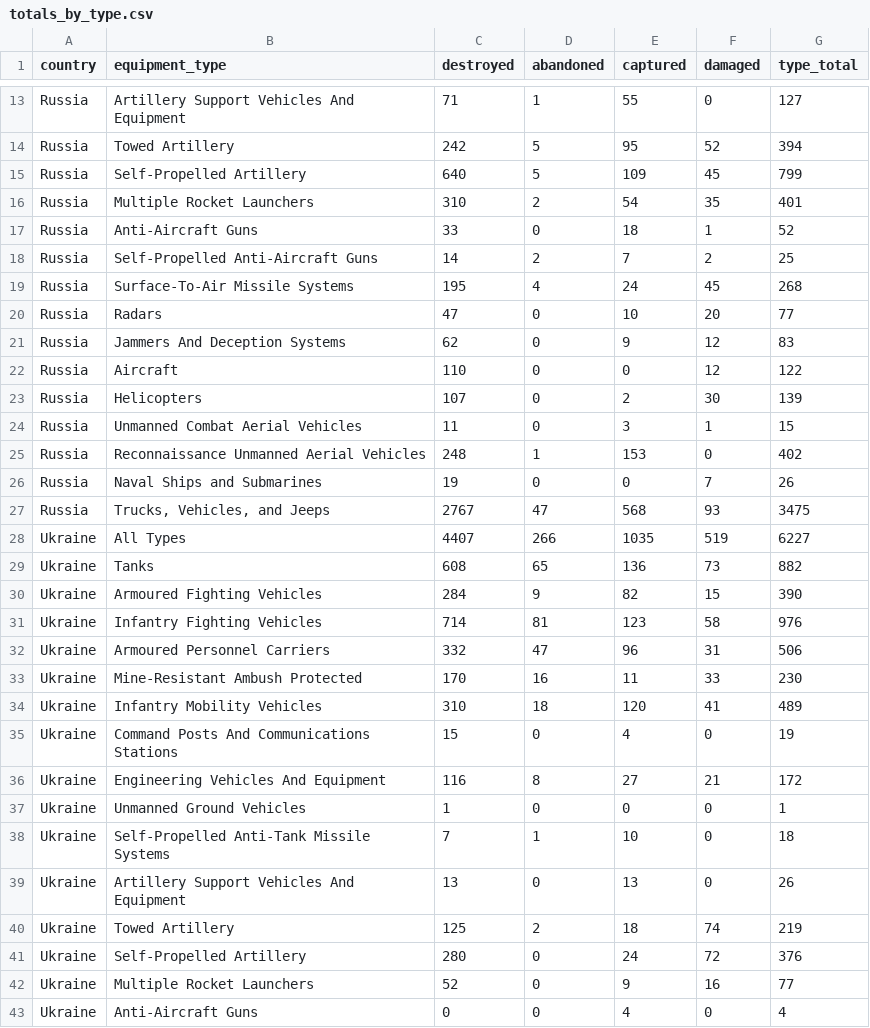
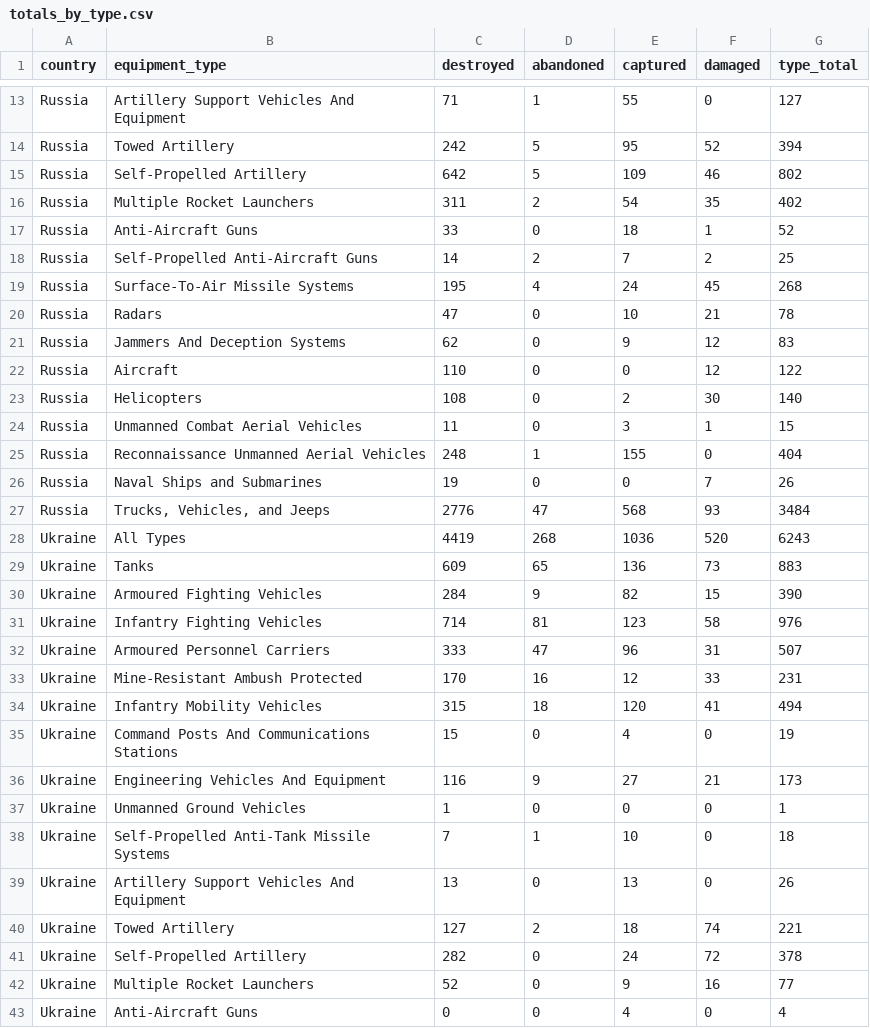
Before and after one commit to scarnecchia/oryx_data, a CSV file: totals_by_type.csv, drawn as a sheet; only a part is shown, gaps mark what is left out; the diff covers the shown part only.

```diff
--- a/totals_by_type.csv
+++ b/totals_by_type.csv
@@ -14,4 +14,4 @@ Russia,Artillery Support Vehicles And Equipment,71,1,55,0,127
 Russia,Towed Artillery,242,5,95,52,394
-Russia,Self-Propelled Artillery,640,5,109,45,799
-Russia,Multiple Rocket Launchers,310,2,54,35,401
+Russia,Self-Propelled Artillery,642,5,109,46,802
+Russia,Multiple Rocket Launchers,311,2,54,35,402
 Russia,Anti-Aircraft Guns,33,0,18,1,52
@@ -19,19 +19,19 @@ Russia,Self-Propelled Anti-Aircraft Guns,14,2,7,2,25
 Russia,Surface-To-Air Missile Systems,195,4,24,45,268
-Russia,Radars,47,0,10,20,77
+Russia,Radars,47,0,10,21,78
 Russia,Jammers And Deception Systems,62,0,9,12,83
 Russia,Aircraft,110,0,0,12,122
-Russia,Helicopters,107,0,2,30,139
+Russia,Helicopters,108,0,2,30,140
 Russia,Unmanned Combat Aerial Vehicles,11,0,3,1,15
-Russia,Reconnaissance Unmanned Aerial Vehicles,248,1,153,0,402
+Russia,Reconnaissance Unmanned Aerial Vehicles,248,1,155,0,404
 Russia,Naval Ships and Submarines,19,0,0,7,26
-Russia,"Trucks, Vehicles, and Jeeps",2767,47,568,93,3475
-Ukraine,All Types,4407,266,1035,519,6227
-Ukraine,Tanks,608,65,136,73,882
+Russia,"Trucks, Vehicles, and Jeeps",2776,47,568,93,3484
+Ukraine,All Types,4419,268,1036,520,6243
+Ukraine,Tanks,609,65,136,73,883
 Ukraine,Armoured Fighting Vehicles,284,9,82,15,390
 Ukraine,Infantry Fighting Vehicles,714,81,123,58,976
-Ukraine,Armoured Personnel Carriers,332,47,96,31,506
-Ukraine,Mine-Resistant Ambush Protected,170,16,11,33,230
-Ukraine,Infantry Mobility Vehicles,310,18,120,41,489
+Ukraine,Armoured Personnel Carriers,333,47,96,31,507
+Ukraine,Mine-Resistant Ambush Protected,170,16,12,33,231
+Ukraine,Infantry Mobility Vehicles,315,18,120,41,494
 Ukraine,Command Posts And Communications Stations,15,0,4,0,19
-Ukraine,Engineering Vehicles And Equipment,116,8,27,21,172
+Ukraine,Engineering Vehicles And Equipment,116,9,27,21,173
 Ukraine,Unmanned Ground Vehicles,1,0,0,0,1
@@ -39,4 +39,4 @@ Ukraine,Self-Propelled Anti-Tank Missile Systems,7,1,10,0,18
 Ukraine,Artillery Support Vehicles And Equipment,13,0,13,0,26
-Ukraine,Towed Artillery,125,2,18,74,219
-Ukraine,Self-Propelled Artillery,280,0,24,72,376
+Ukraine,Towed Artillery,127,2,18,74,221
+Ukraine,Self-Propelled Artillery,282,0,24,72,378
 Ukraine,Multiple Rocket Launchers,52,0,9,16,77
```
Also changed, not shown: 1 added row, 1 removed row and 19 edited cells elsewhere in this file, daily_count.csv, event_abandoned.csv, 5 other files.
